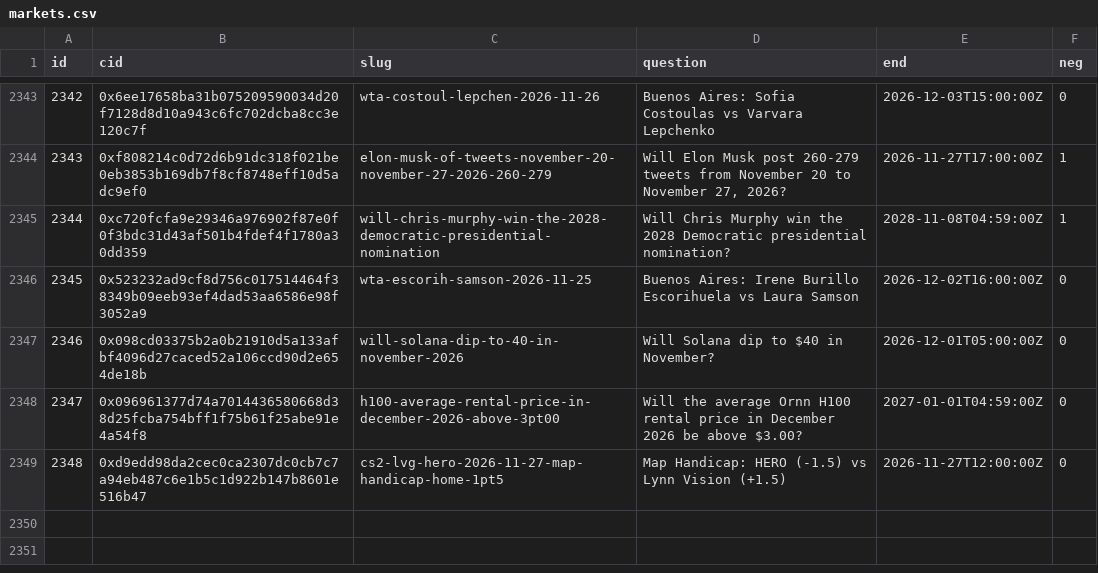
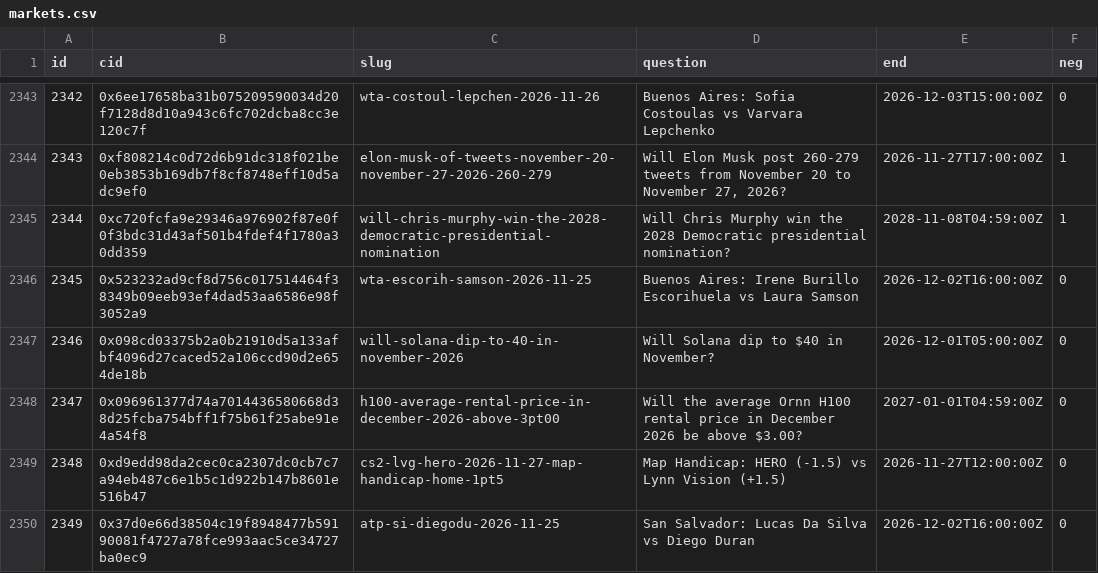
Before and after one commit to 2akklaktu-hue/polymarket, a CSV file: data/live/markets.csv, drawn as a sheet; only a part is shown, gaps mark what is left out; the diff names each change by its address in the sheet, - before the commit and + after, or states it on an @@ line.

```diff
--- a/data/live/markets.csv
+++ b/data/live/markets.csv
+row 2350: 2349 | 0x37d0e66d38504c19f8948477b59190081f4727a78fce993aac5ce34727ba0ec9 | atp-si-diegodu-2026-11-25 | San Salvador: Lucas Da Silva vs Diego Duran | 2026-12-02T16:00:00Z | 0
```
Also changed, not shown: 2 other files.
